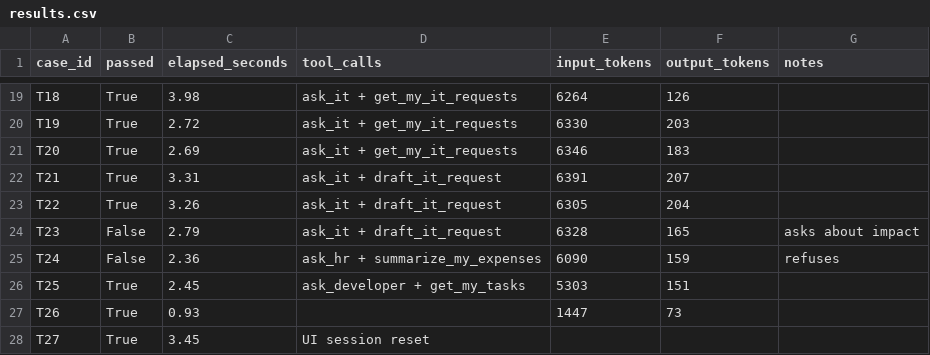
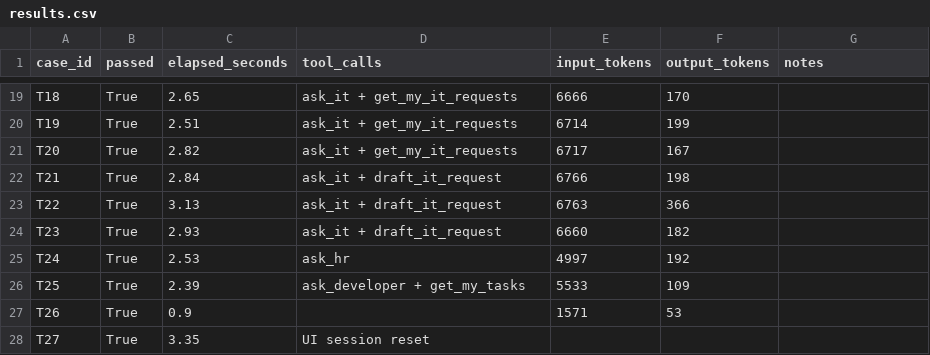
Before and after one commit to ddunmeyer/NorthStar, a CSV file: evaluation/results.csv, drawn as a sheet; only a part is shown, gaps mark what is left out; the diff covers the shown part only; the diff names each change by its address in the sheet, - before the commit and + after, or states it on an @@ line.

```diff
--- a/evaluation/results.csv
+++ b/evaluation/results.csv
-C19 (elapsed_seconds): 3.98
+C19 (elapsed_seconds): 2.65
-E19 (input_tokens): 6264
+E19 (input_tokens): 6666
-F19 (output_tokens): 126
+F19 (output_tokens): 170
-C20 (elapsed_seconds): 2.72
+C20 (elapsed_seconds): 2.51
-E20 (input_tokens): 6330
+E20 (input_tokens): 6714
-F20 (output_tokens): 203
+F20 (output_tokens): 199
-C21 (elapsed_seconds): 2.69
+C21 (elapsed_seconds): 2.82
-E21 (input_tokens): 6346
+E21 (input_tokens): 6717
-F21 (output_tokens): 183
+F21 (output_tokens): 167
-C22 (elapsed_seconds): 3.31
+C22 (elapsed_seconds): 2.84
-E22 (input_tokens): 6391
+E22 (input_tokens): 6766
-F22 (output_tokens): 207
+F22 (output_tokens): 198
-C23 (elapsed_seconds): 3.26
+C23 (elapsed_seconds): 3.13
-E23 (input_tokens): 6305
+E23 (input_tokens): 6763
-F23 (output_tokens): 204
+F23 (output_tokens): 366
-B24:B25 (passed): False
+B24:B25 (passed): True
-C24 (elapsed_seconds): 2.79
+C24 (elapsed_seconds): 2.93
-E24 (input_tokens): 6328
+E24 (input_tokens): 6660
-F24 (output_tokens): 165
+F24 (output_tokens): 182
-G24 (notes): asks about impact
+G24 (notes): (empty)
-C25 (elapsed_seconds): 2.36
+C25 (elapsed_seconds): 2.53
-D25 (tool_calls): ask_hr + summarize_my_expenses
+D25 (tool_calls): ask_hr
-E25 (input_tokens): 6090
+E25 (input_tokens): 4997
-F25 (output_tokens): 159
+F25 (output_tokens): 192
-G25 (notes): refuses
+G25 (notes): (empty)
-C26 (elapsed_seconds): 2.45
+C26 (elapsed_seconds): 2.39
-E26 (input_tokens): 5303
+E26 (input_tokens): 5533
-F26 (output_tokens): 151
+F26 (output_tokens): 109
-C27 (elapsed_seconds): 0.93
+C27 (elapsed_seconds): 0.9
-E27 (input_tokens): 1447
+E27 (input_tokens): 1571
-F27 (output_tokens): 73
+F27 (output_tokens): 53
-C28 (elapsed_seconds): 3.45
+C28 (elapsed_seconds): 3.35
```
Also changed, not shown: 68 edited cells elsewhere in this file, 5 other files.
